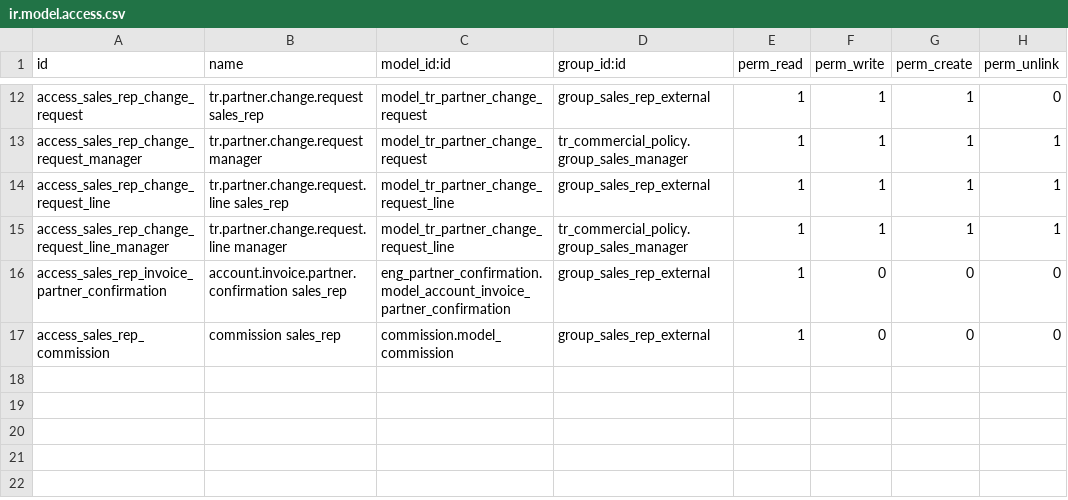
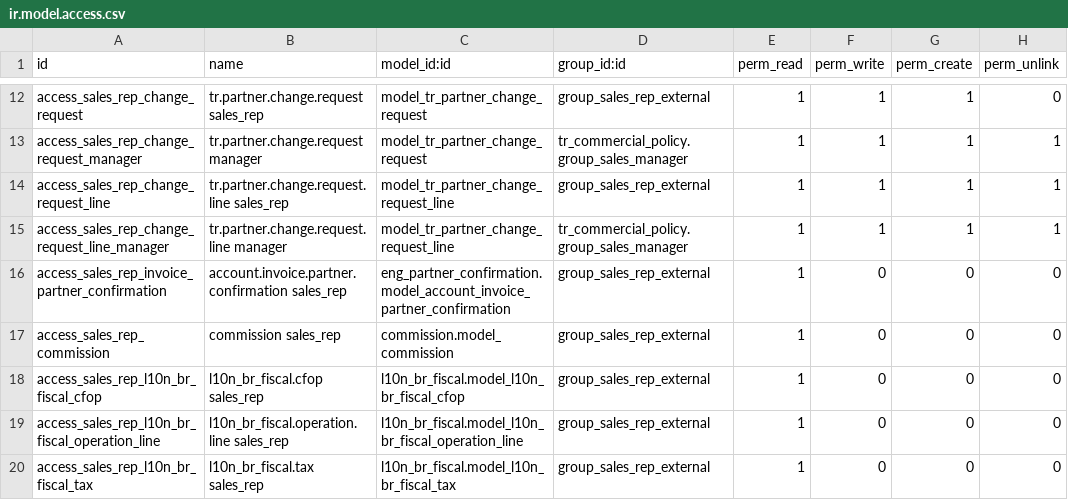
Before and after one commit to felipemotter-bot/tr-modengine, a CSV file: tr_sales_rep_access/security/ir.model.access.csv, drawn as a sheet; only a part is shown, gaps mark what is left out; the diff names each change by its address in the sheet, - before the commit and + after, or states it on an @@ line.

Commit message:
[IMP] tr_sales_rep_access: add read ACLs for fiscal lookup models and hide remaining order leaks

```diff
--- a/tr_sales_rep_access/security/ir.model.access.csv
+++ b/tr_sales_rep_access/security/ir.model.access.csv
+row 18: access_sales_rep_l10n_br_fiscal_cfop | l10n_br_fiscal.cfop sales_rep | l10n_br_fiscal.model_l10n_br_fiscal_cfop | group_sales_rep_external | 1 | 0 | 0 | 0
+row 19: access_sales_rep_l10n_br_fiscal_operation_line | l10n_br_fiscal.operation.line sales_rep | l10n_br_fiscal.model_l10n_br_fiscal_operation_line | group_sales_rep_external | 1 | 0 | 0 | 0
+row 20: access_sales_rep_l10n_br_fiscal_tax | l10n_br_fiscal.tax sales_rep | l10n_br_fiscal.model_l10n_br_fiscal_tax | group_sales_rep_external | 1 | 0 | 0 | 0
```
Also changed, not shown: 2 other files.
